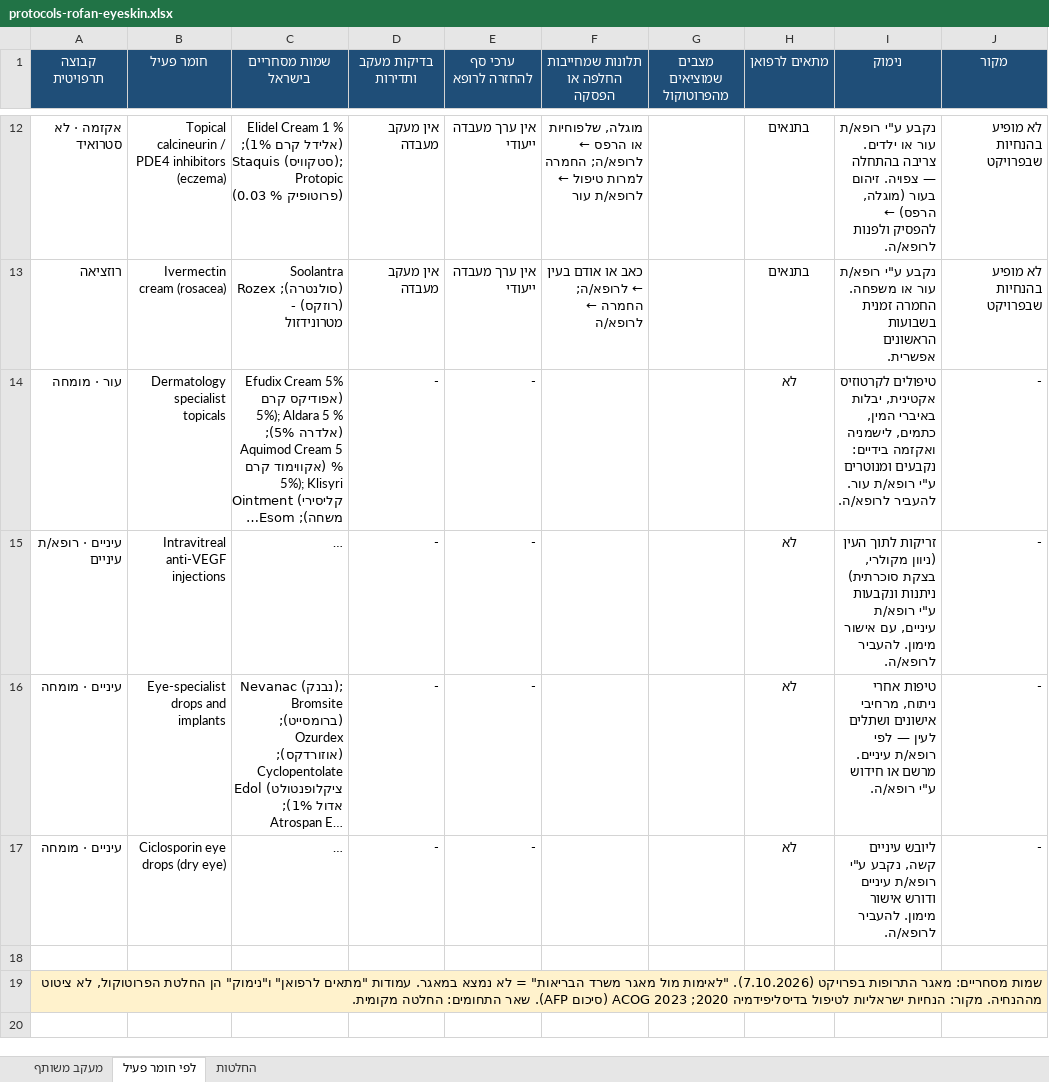
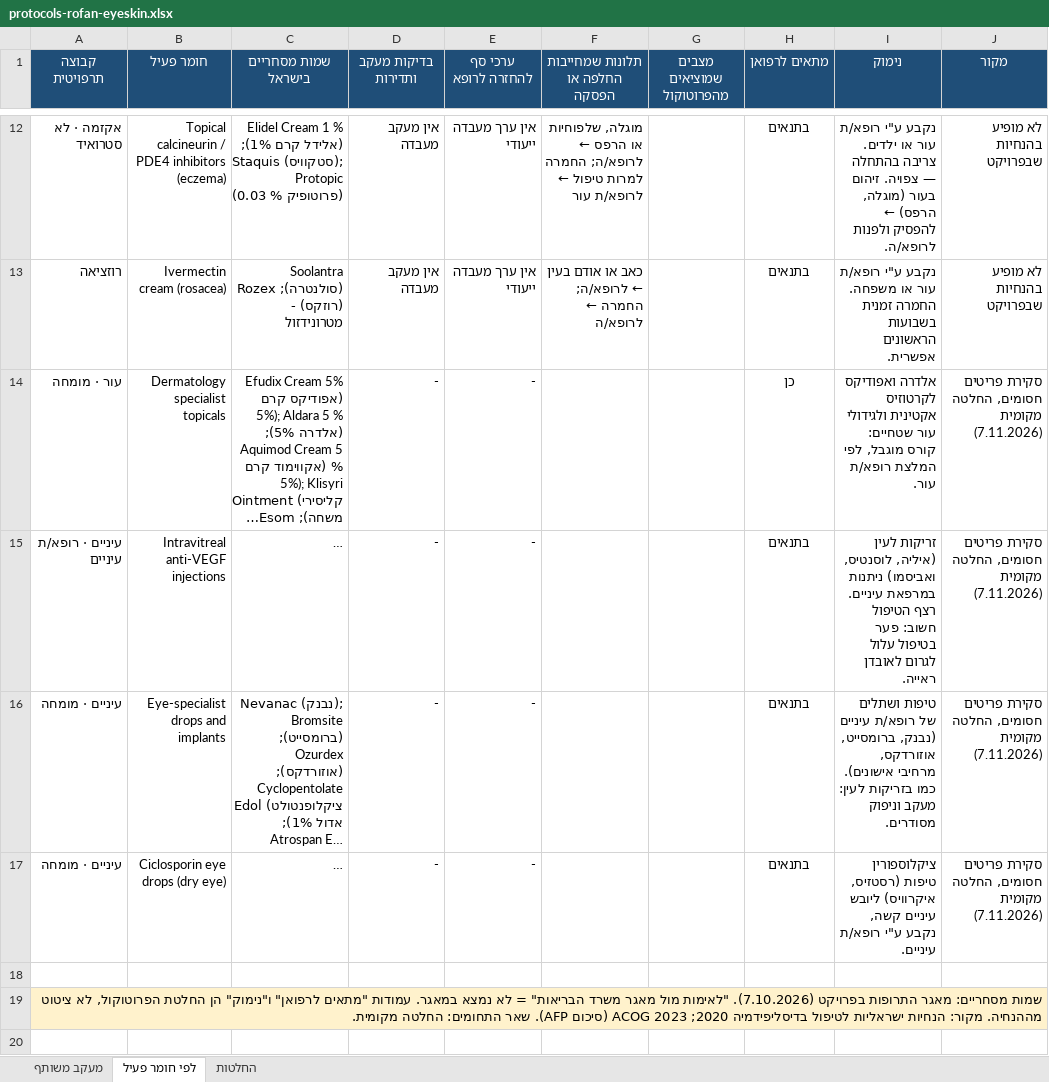
Before and after one commit to asseoy/medical_aids, an Excel workbook: protocols-rofan-eyeskin.xlsx, sheet לפי חומר פעיל, drawn as a sheet; only a part is shown, gaps mark what is left out; long unchanged cells end in …; values as stored, in another font and other column widths than the file's, no borders; charts and pictures and conditional formats not drawn; the diff covers the shown part only; the diff names each change by its address in the sheet, - before the commit and + after, or states it on an @@ line.

```diff
--- a/protocols-rofan-eyeskin.xlsx (sheet לפי חומר פעיל)
+++ b/protocols-rofan-eyeskin.xlsx (sheet לפי חומר פעיל)
-H14 (מתאים לרפואן): לא
+H14 (מתאים לרפואן): כן
-I14 (נימוק): טיפולים לקרטוזיס אקטינית, יבלות באיברי המין, כתמים, לישמניה ואקזמה בידיים: נקבעים ומנוטרים ע"י רופא/ת עור. להעביר לרופא/ה.
+I14 (נימוק): אלדרה ואפודיקס לקרטוזיס אקטינית ולגידולי עור שטחיים: קורס מוגבל, לפי המלצת רופא/ת עור.
-J14:J17 (מקור): -
+J14:J17 (מקור): סקירת פריטים חסומים, החלטה מקומית (7.11.2026)
-H15:H17 (מתאים לרפואן): לא
+H15:H17 (מתאים לרפואן): בתנאים
-I15 (נימוק): זריקות לתוך העין (ניוון מקולרי, בצקת סוכרתית) ניתנות ונקבעות ע"י רופא/ת עיניים, עם אישור מימון. להעביר לרופא/ה.
+I15 (נימוק): זריקות לעין (איליה, לוסנטיס, ואביסמו) ניתנות במרפאת עיניים. רצף הטיפול חשוב: פער בטיפול עלול לגרום לאובדן ראייה.
-I16 (נימוק): טיפות אחרי ניתוח, מרחיבי אישונים ושתלים לעין — לפי רופא/ת עיניים. מרשם או חידוש ע"י רופא/ה.
+I16 (נימוק): טיפות ושתלים של רופא/ת עיניים (נבנק, ברומסייט, אוזורדקס, מרחיבי אישונים). כמו בזריקות לעין: מעקב וניפוק מסודרים.
-I17 (נימוק): ליובש עיניים קשה, נקבע ע"י רופא/ת עיניים ודורש אישור מימון. להעביר לרופא/ה.
+I17 (נימוק): ציקלוספורין טיפות (רסטזיס, איקרוויס) ליובש עיניים קשה, נקבע ע"י רופא/ת עיניים.
```
Also changed, not shown: 1 added row, 1 removed row and 4 edited cells elsewhere in this sheet, protocols-rofan-blood.xlsx, protocols-rofan-cardio.xlsx, 13 other files.
